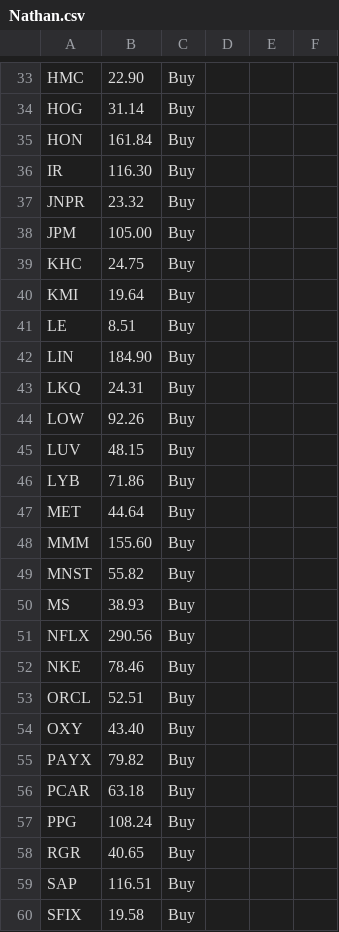
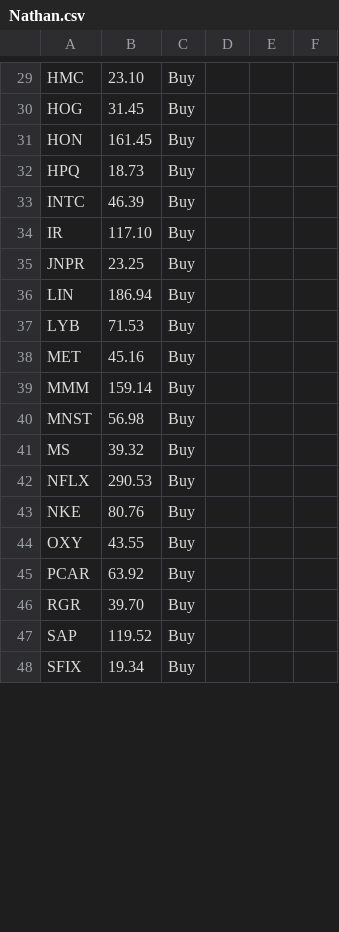
Before and after one commit to qqwwov/Alert, a CSV file: Nathan.csv, drawn as a sheet; only a part is shown, gaps mark what is left out; removed rows and columns are numbered as before the commit, all else as after; the diff covers the shown part only; the diff names each change by its address in the sheet, - before the commit and + after, or states it on an @@ line.

```diff
--- a/Nathan.csv
+++ b/Nathan.csv
-B29: 22.90
+B29: 23.10
-B30: 31.14
+B30: 31.45
-B31: 161.84
+B31: 161.45
+row 32: HPQ | 18.73 | Buy
+row 33: INTC | 46.39 | Buy
-B34: 116.30
+B34: 117.10
-B35: 23.32
+B35: 23.25
-row 38: JPM | 105.00 | Buy
-row 39: KHC | 24.75 | Buy
-row 40: KMI | 19.64 | Buy
-row 41: LE | 8.51 | Buy
-B36: 184.90
+B36: 186.94
-row 43: LKQ | 24.31 | Buy
-row 44: LOW | 92.26 | Buy
-row 45: LUV | 48.15 | Buy
-B37: 71.86
+B37: 71.53
-B38: 44.64
+B38: 45.16
-B39: 155.60
+B39: 159.14
-B40: 55.82
+B40: 56.98
-B41: 38.93
+B41: 39.32
-B42: 290.56
+B42: 290.53
-B43: 78.46
+B43: 80.76
-row 53: ORCL | 52.51 | Buy
-B44: 43.40
+B44: 43.55
-row 55: PAYX | 79.82 | Buy
-B45: 63.18
+B45: 63.92
-row 57: PPG | 108.24 | Buy
-B46: 40.65
+B46: 39.70
-B47: 116.51
+B47: 119.52
-B48: 19.58
+B48: 19.34
```
Also changed, not shown: 6 added rows, 11 removed rows and 63 edited cells elsewhere in this file.
